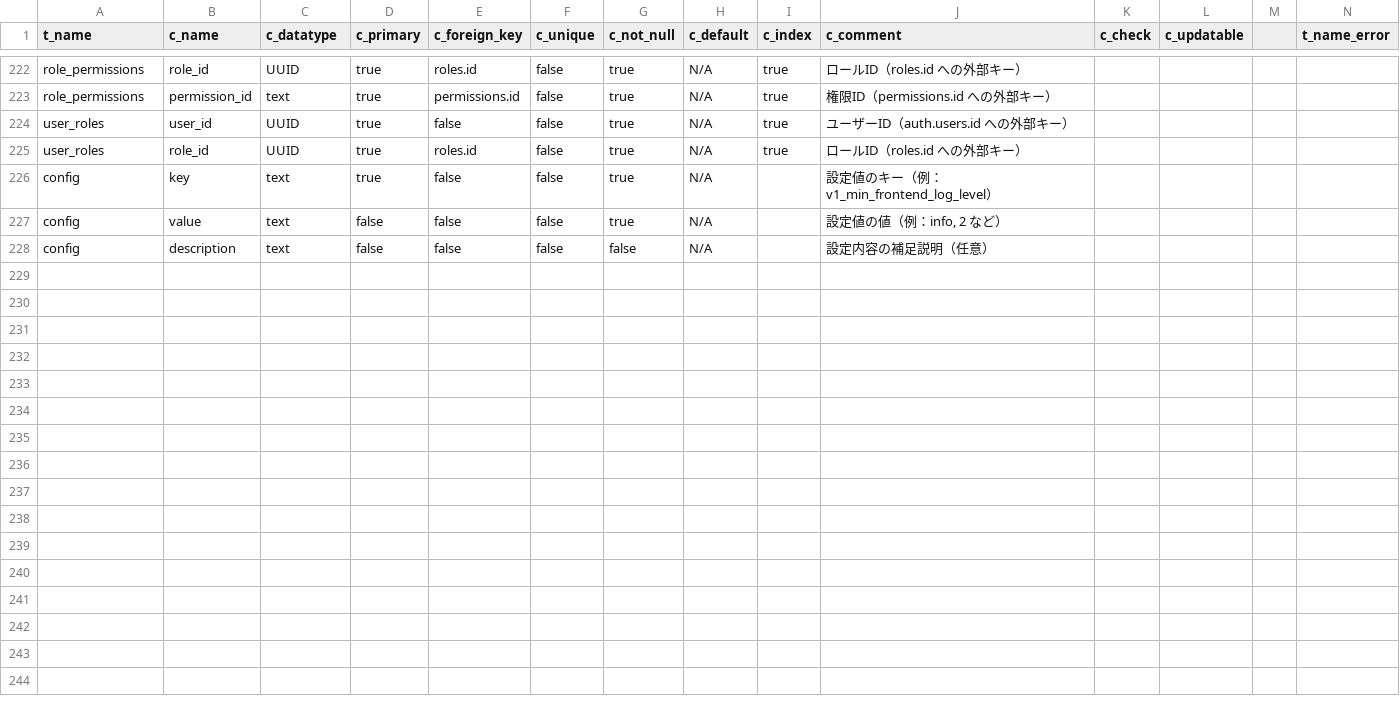
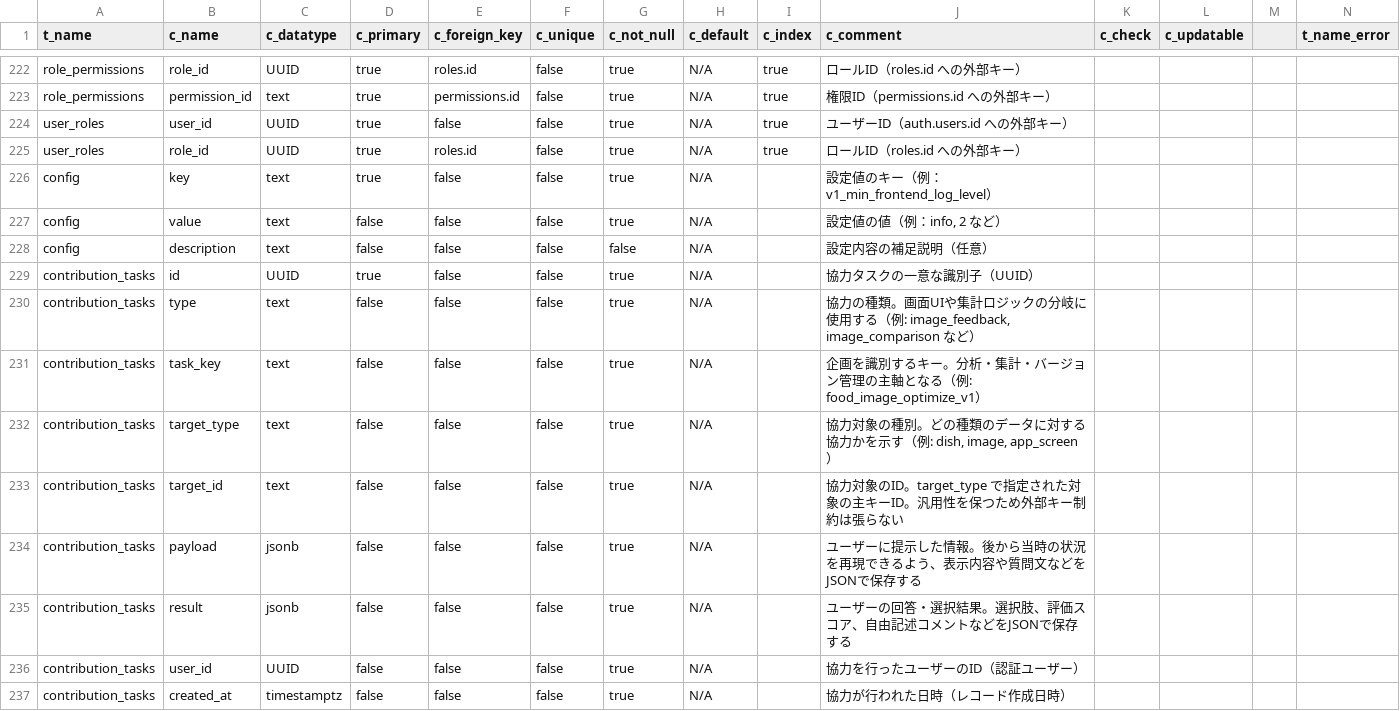
Before and after one commit to Ayato-kosaka/nanitabeyo, a CSV file: docs/detailed_design/T_COLUMNS.csv, drawn as a sheet; only a part is shown, gaps mark what is left out; the diff names each change by its address in the sheet, - before the commit and + after, or states it on an @@ line.

```diff
--- a/docs/detailed_design/T_COLUMNS.csv
+++ b/docs/detailed_design/T_COLUMNS.csv
+row 229: contribution_tasks | id | UUID | true | false | false | true | N/A |  | 協力タスクの一意な識別子（UUID）
+row 230: contribution_tasks | type | text | false | false | false | true | N/A |  | 協力の種類。画面UIや集計ロジックの分岐に使用する（例: image_feedback, image_comparison など）
+row 231: contribution_tasks | task_key | text | false | false | false | true | N/A |  | 企画を識別するキー。分析・集計・バージョン管理の主軸となる（例: food_image_optimize_v1）
+row 232: contribution_tasks | target_type | text | false | false | false | true | N/A |  | 協力対象の種別。どの種類のデータに対する協力かを示す（例: dish, image, app_screen）
+row 233: contribution_tasks | target_id | text | false | false | false | true | N/A |  | 協力対象のID。target_type で指定された対象の主キーID。汎用性を保つため外部キー制約は張らない
+row 234: contribution_tasks | payload | jsonb | false | false | false | true | N/A |  | ユーザーに提示した情報。後から当時の状況を再現できるよう、表示内容や質問文などをJSONで保存する
+row 235: contribution_tasks | result | jsonb | false | false | false | true | N/A |  | ユーザーの回答・選択結果。選択肢、評価スコア、自由記述コメントなどをJSONで保存する
+row 236: contribution_tasks | user_id | UUID | false | false | false | true | N/A |  | 協力を行ったユーザーのID（認証ユーザー）
+row 237: contribution_tasks | created_at | timestamptz | false | false | false | true | N/A |  | 協力が行われた日時（レコード作成日時）
```
Also changed, not shown: docs/detailed_design/FuncList.csv, 7 other files.
